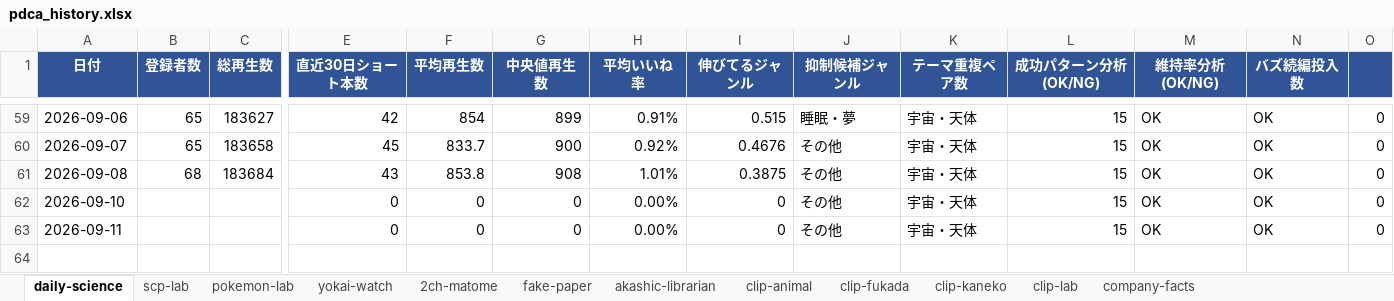
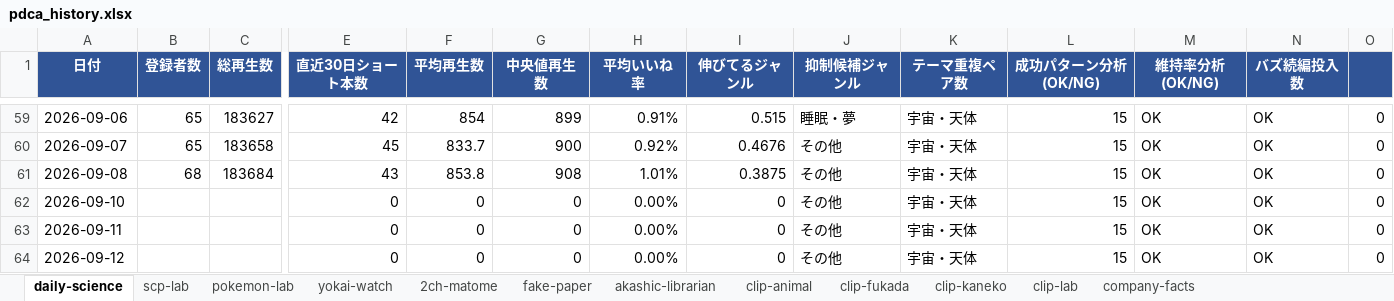
Before and after one commit to rikoandmakoto-ops/youtube-factory, an Excel workbook: data/reports/pdca_history.xlsx, sheet daily-science, drawn as a sheet; only a part is shown, gaps mark what is left out; values as stored, in another font and other column widths than the file's, no borders; rows hold the shown columns only; the diff names each change by its address in the sheet, - before the commit and + after, or states it on an @@ line.

```diff
--- a/data/reports/pdca_history.xlsx (sheet daily-science)
+++ b/data/reports/pdca_history.xlsx (sheet daily-science)
+row 64: 2026-09-12 |  |  | 0 | 0 | 0 | 0.00% | 0 | その他 | 宇宙・天体 | 15 | OK | OK | 0
```
Also changed, not shown: sheet scp-lab, sheet clip-animal, sheet clip-fukada, sheet clip-kaneko, sheet akashic-librarian, sheet clip-lab, 5 more sheets, 12 other files.
